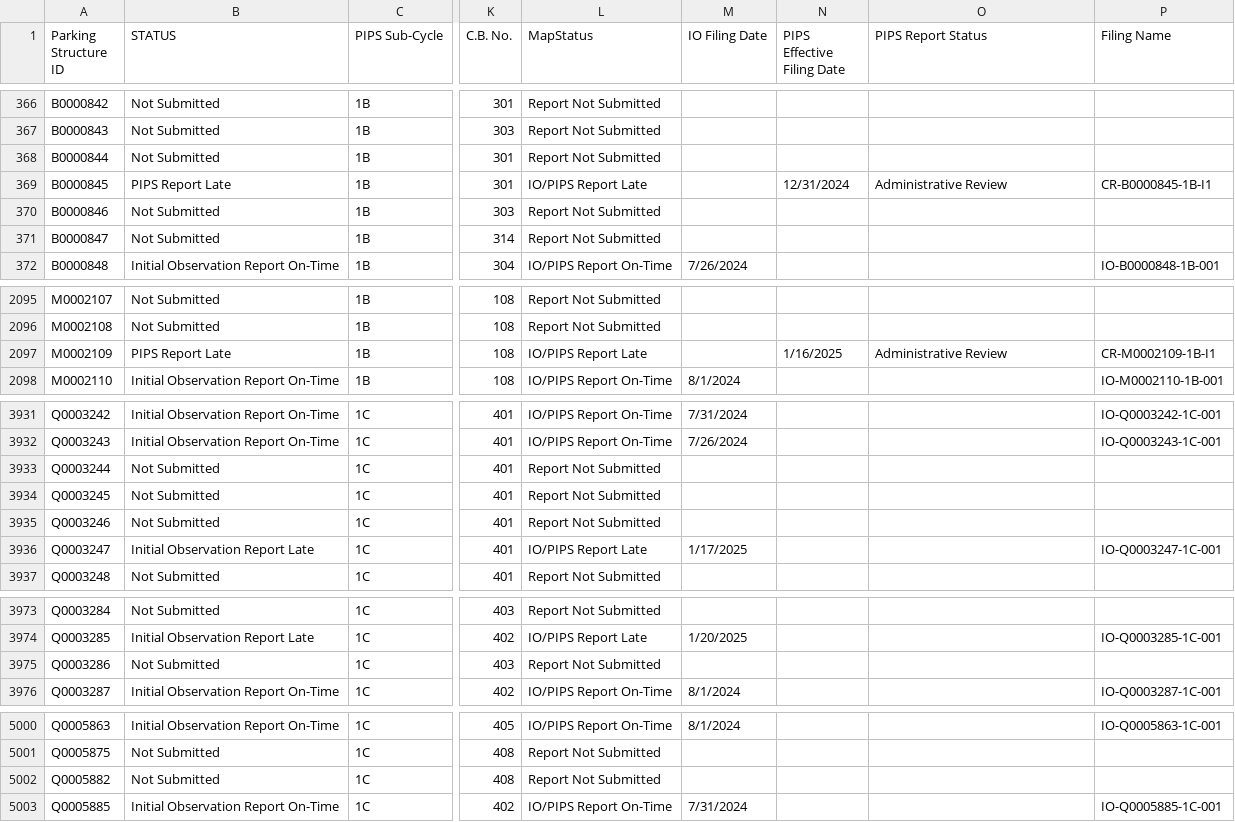
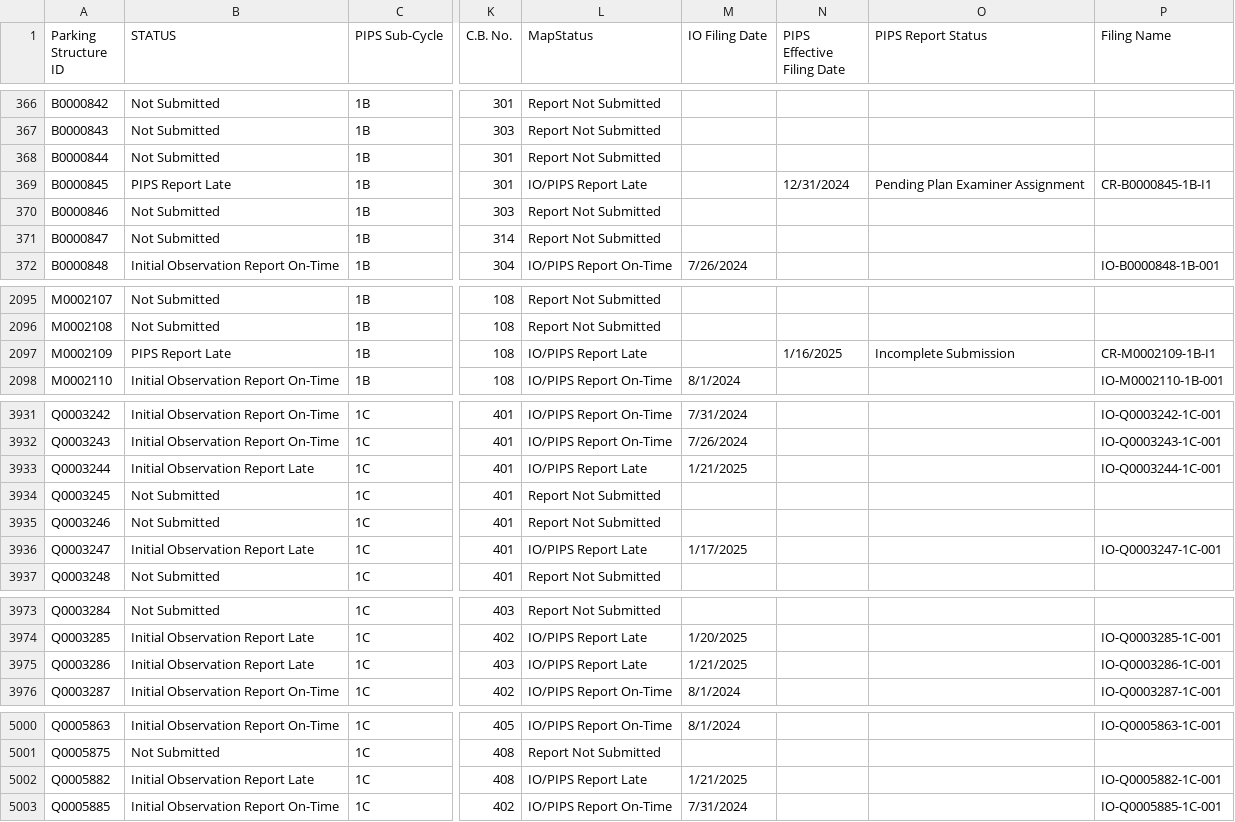
Before and after one commit to NYCDOB/ParkingStructures_InitialObservationReports, a CSV file: data/IO_Status.csv, drawn as a sheet; only a part is shown, gaps mark what is left out; the diff covers the shown part only; the diff names each change by its address in the sheet, - before the commit and + after, or states it on an @@ line.

```diff
--- a/data/IO_Status.csv
+++ b/data/IO_Status.csv
-O369 (PIPS Report Status): Administrative Review
+O369 (PIPS Report Status): Pending Plan Examiner Assignment
-O2097 (PIPS Report Status): Administrative Review
+O2097 (PIPS Report Status): Incomplete Submission
-B3933 (STATUS): Not Submitted
+B3933 (STATUS): Initial Observation Report Late
-L3933 (MapStatus): Report Not Submitted
+L3933 (MapStatus): IO/PIPS Report Late
-M3933 (IO Filing Date): (empty)
+M3933 (IO Filing Date): 1/21/2025
-P3933 (Filing Name): (empty)
+P3933 (Filing Name): IO-Q0003244-1C-001
-B3975 (STATUS): Not Submitted
+B3975 (STATUS): Initial Observation Report Late
-L3975 (MapStatus): Report Not Submitted
+L3975 (MapStatus): IO/PIPS Report Late
-M3975 (IO Filing Date): (empty)
+M3975 (IO Filing Date): 1/21/2025
-P3975 (Filing Name): (empty)
+P3975 (Filing Name): IO-Q0003286-1C-001
-B5002 (STATUS): Not Submitted
+B5002 (STATUS): Initial Observation Report Late
-L5002 (MapStatus): Report Not Submitted
+L5002 (MapStatus): IO/PIPS Report Late
-M5002 (IO Filing Date): (empty)
+M5002 (IO Filing Date): 1/21/2025
-P5002 (Filing Name): (empty)
+P5002 (Filing Name): IO-Q0005882-1C-001
```
Also changed, not shown: 21 edited cells elsewhere in this file.
